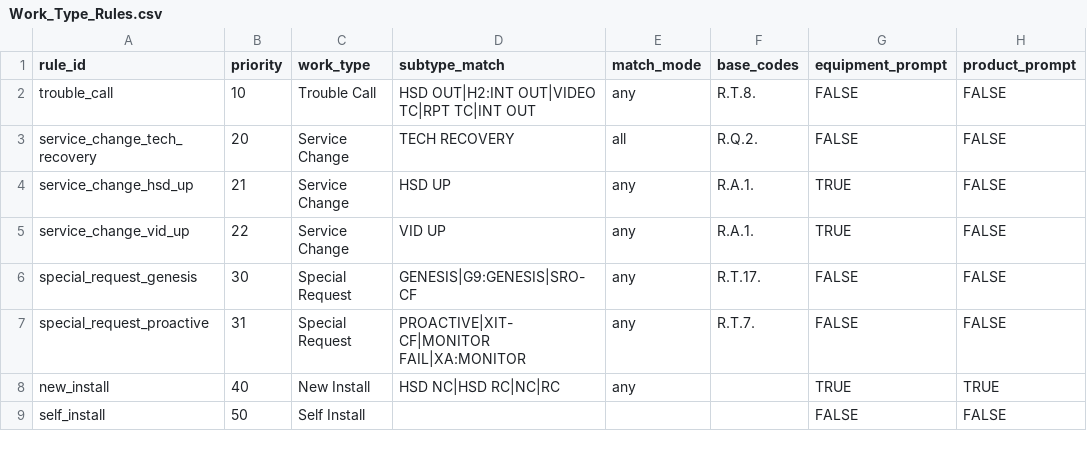
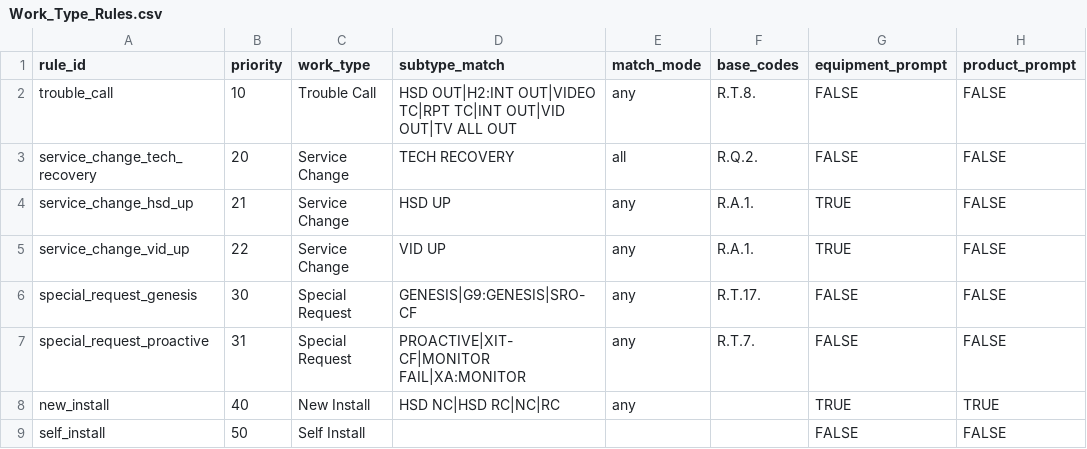
Before and after one commit to AndreiUralov/itg-xfinity-bot, a CSV file: data/sheets/Work_Type_Rules.csv, drawn as a sheet; only a part is shown; the diff names each change by its address in the sheet, - before the commit and + after, or states it on an @@ line.

```diff
--- a/data/sheets/Work_Type_Rules.csv
+++ b/data/sheets/Work_Type_Rules.csv
-D2 (subtype_match): …TC|RPT TC|INT OUT
+D2 (subtype_match): …TC|RPT TC|INT OUT|VID OUT|TV ALL OUT
```
Also changed, not shown: 2 other files.
